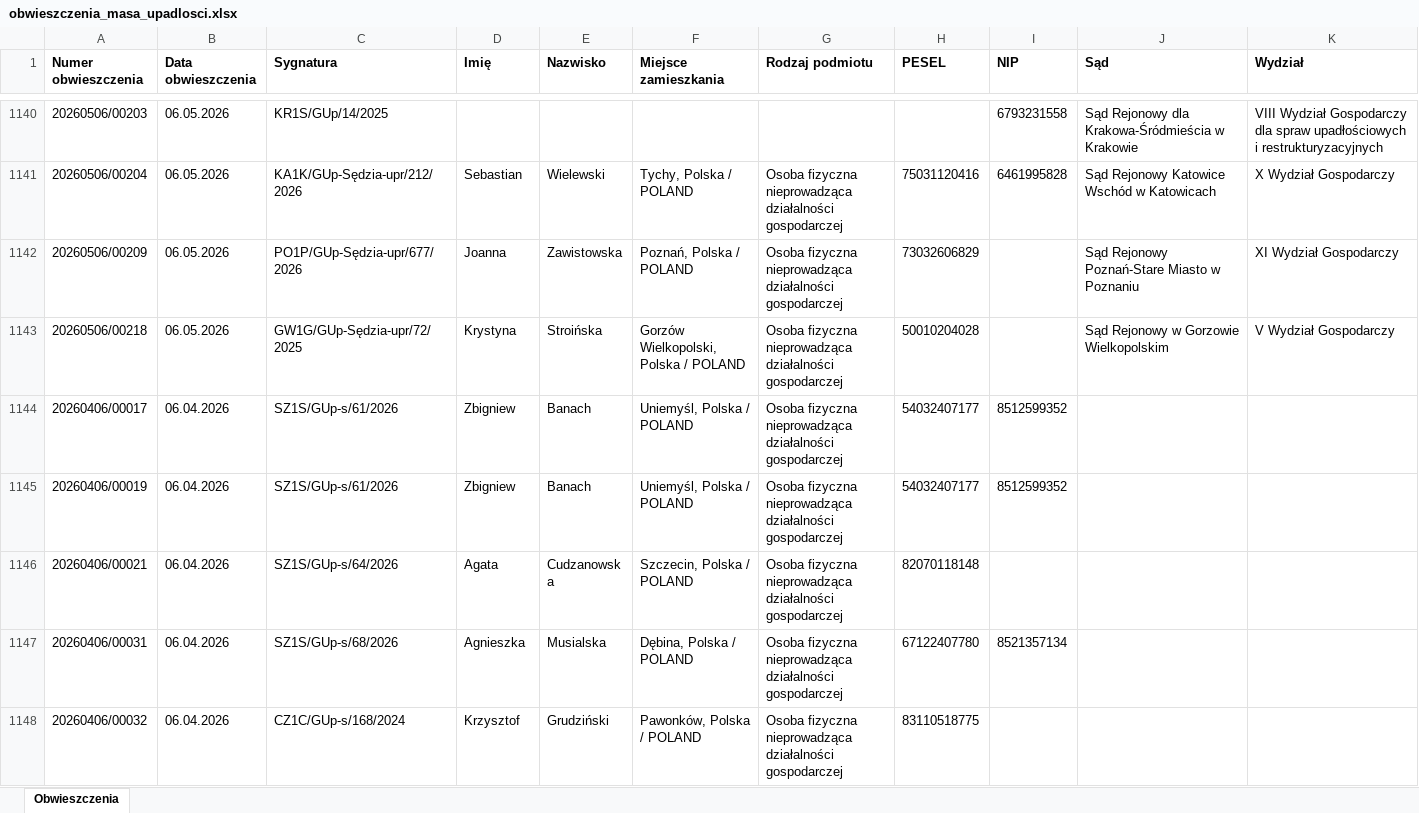
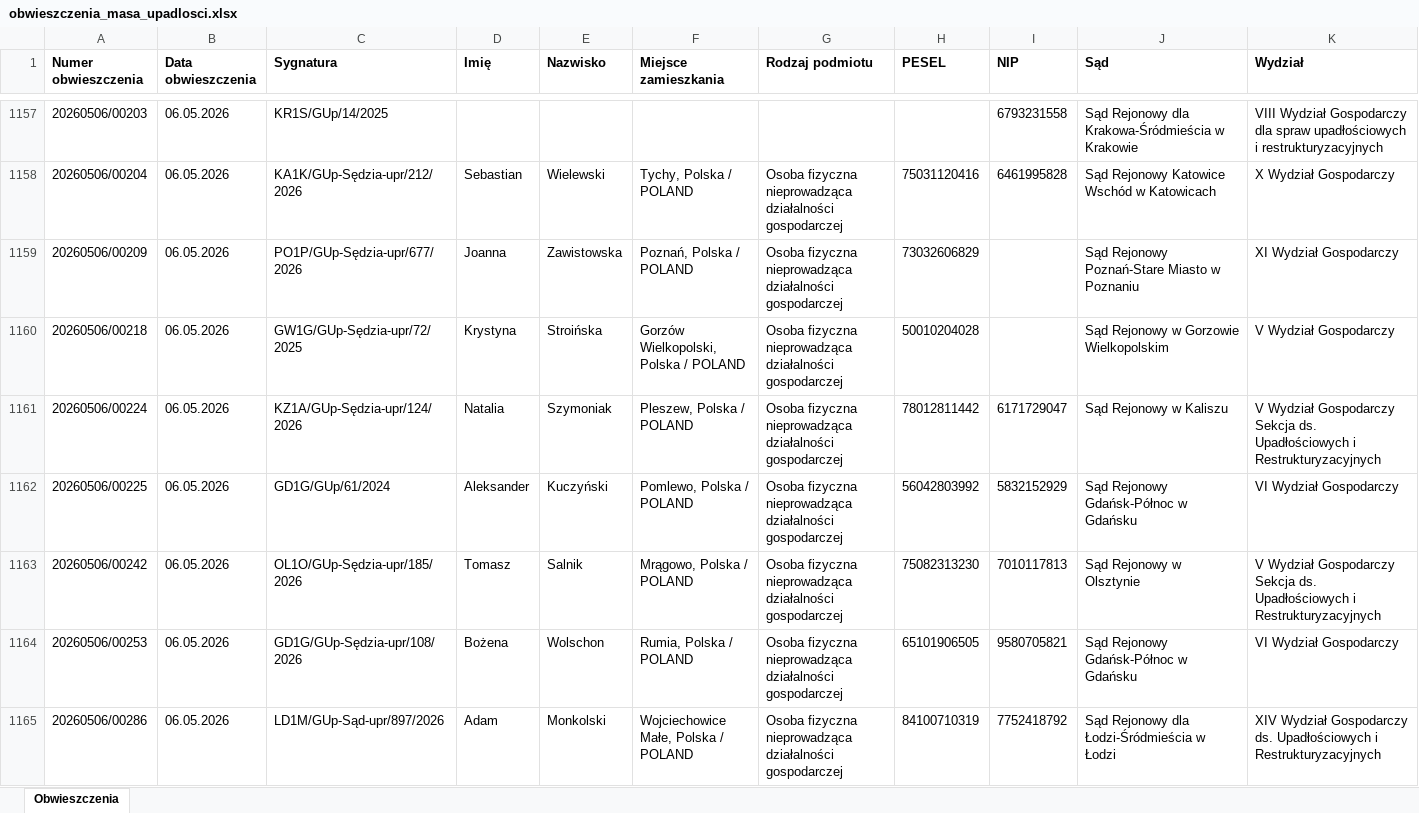
Before and after one commit to ringil-coder/Syndyk_Database, an Excel workbook: obwieszczenia_masa_upadlosci.xlsx, sheet Obwieszczenia, drawn as a sheet; only a part is shown, gaps mark what is left out; the shorter side is filled out with more unchanged rows; values as stored, in another font and other column widths than the file's, no borders; rows hold the shown columns only; the diff covers the shown part only; the diff names each change by its address in the sheet, - before the commit and + after, or states it on an @@ line.

```diff
--- a/obwieszczenia_masa_upadlosci.xlsx (sheet Obwieszczenia)
+++ b/obwieszczenia_masa_upadlosci.xlsx (sheet Obwieszczenia)
+row 1161: 20260506/00224 | 06.05.2026 | KZ1A/GUp-Sędzia-upr/124/2026 | Natalia | Szymoniak | Pleszew, Polska / POLAND | Osoba fizyczna nieprowadząca działalności gospodarczej | 78012811442 | 6171729047 | Sąd Rejonowy w Kaliszu | V Wydział Gospodarczy Sekcja ds. Upadłościowych i Restrukturyzacyjnych
+row 1162: 20260506/00225 | 06.05.2026 | GD1G/GUp/61/2024 | Aleksander | Kuczyński | Pomlewo, Polska / POLAND | Osoba fizyczna nieprowadząca działalności gospodarczej | 56042803992 | 5832152929 | Sąd Rejonowy Gdańsk-Północ w Gdańsku | VI Wydział Gospodarczy
+row 1163: 20260506/00242 | 06.05.2026 | OL1O/GUp-Sędzia-upr/185/2026 | Tomasz | Salnik | Mrągowo, Polska / POLAND | Osoba fizyczna nieprowadząca działalności gospodarczej | 75082313230 | 7010117813 | Sąd Rejonowy w Olsztynie | V Wydział Gospodarczy Sekcja ds. Upadłościowych i Restrukturyzacyjnych
+row 1164: 20260506/00253 | 06.05.2026 | GD1G/GUp-Sędzia-upr/108/2026 | Bożena | Wolschon | Rumia, Polska / POLAND | Osoba fizyczna nieprowadząca działalności gospodarczej | 65101906505 | 9580705821 | Sąd Rejonowy Gdańsk-Północ w Gdańsku | VI Wydział Gospodarczy
+row 1165: 20260506/00286 | 06.05.2026 | LD1M/GUp-Sąd-upr/897/2026 | Adam | Monkolski | Wojciechowice Małe, Polska / POLAND | Osoba fizyczna nieprowadząca działalności gospodarczej | 84100710319 | 7752418792 | Sąd Rejonowy dla Łodzi-Śródmieścia w Łodzi | XIV Wydział Gospodarczy ds. Upadłościowych i Restrukturyzacyjnych
```
Also changed, not shown: 56 added rows elsewhere in this sheet, 1 other file.
